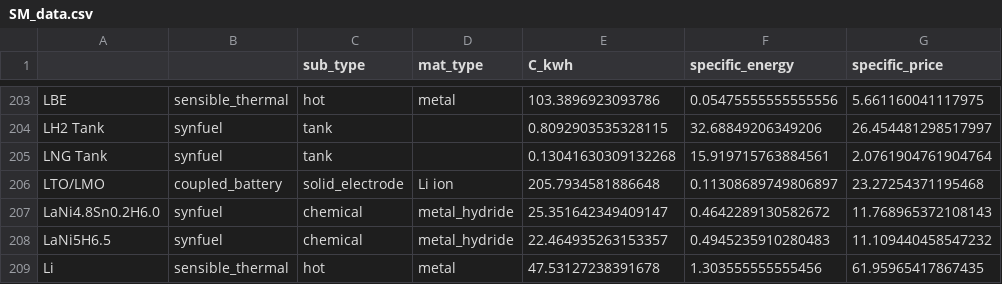
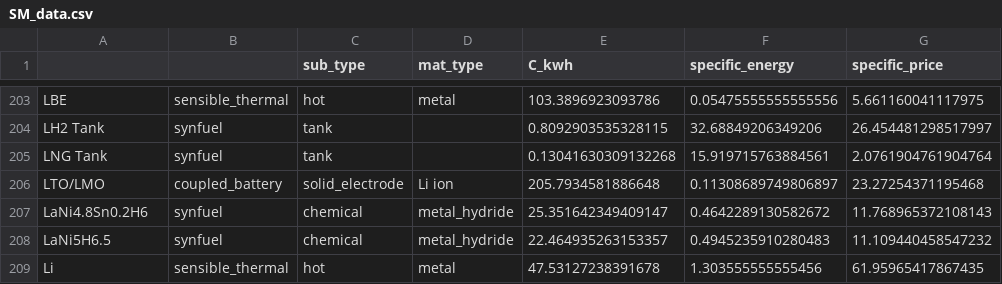
Before and after one commit to energy-storage-analysis/LDES-Survey, a CSV file: cap_cost/data_consolidated/SM_data.csv, drawn as a sheet; only a part is shown, gaps mark what is left out; the diff names each change by its address in the sheet, - before the commit and + after, or states it on an @@ line.

```diff
--- a/cap_cost/data_consolidated/SM_data.csv
+++ b/cap_cost/data_consolidated/SM_data.csv
-A207: LaNi4.8Sn0.2H6.0
+A207: LaNi4.8Sn0.2H6
```
Also changed, not shown: 4 other files.
